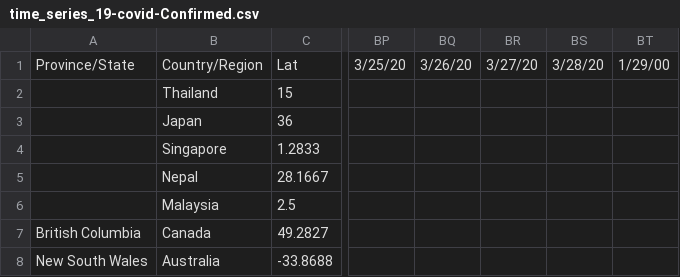
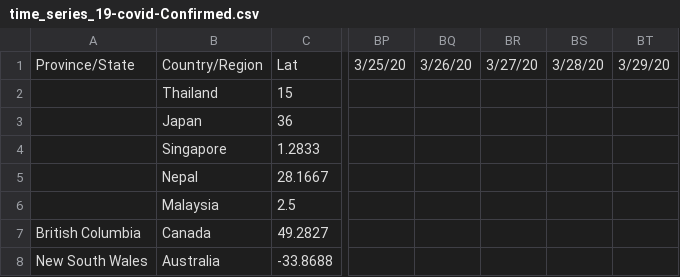
Before and after one commit to brahimElbouziani/zack, a CSV file: time_series_19-covid-Confirmed.csv, drawn as a sheet; only a part is shown, gaps mark what is left out; the diff names each change by its address in the sheet, - before the commit and + after, or states it on an @@ line.

```diff
--- a/time_series_19-covid-Confirmed.csv
+++ b/time_series_19-covid-Confirmed.csv
-BT1: 1/29/00
+BT1: 3/29/20
```
